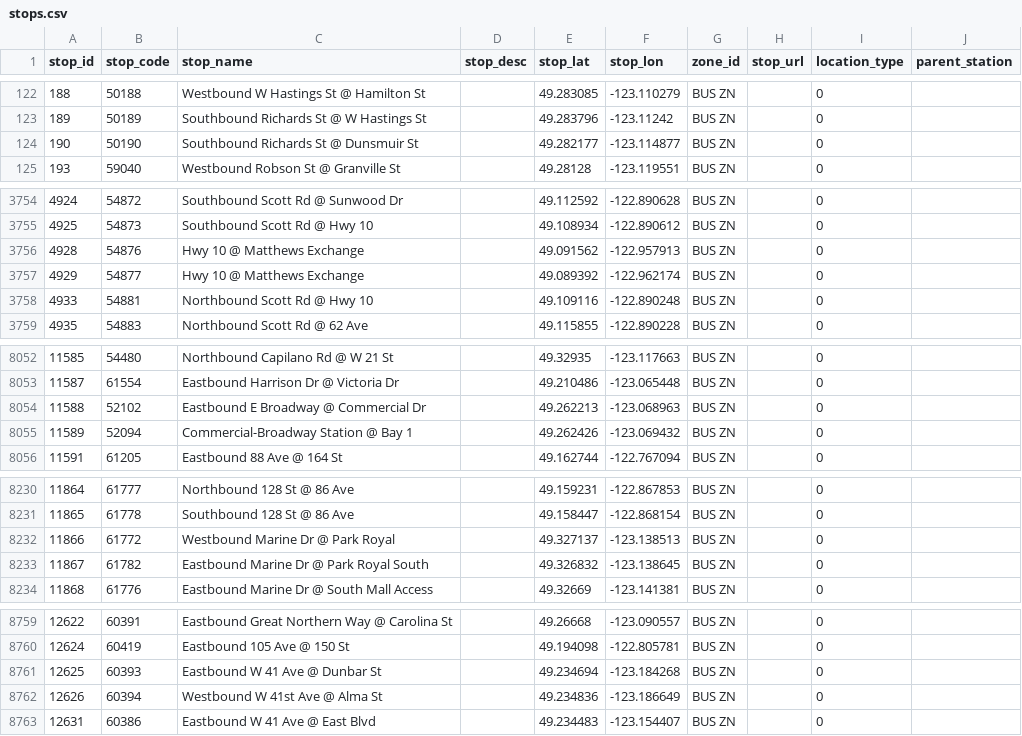
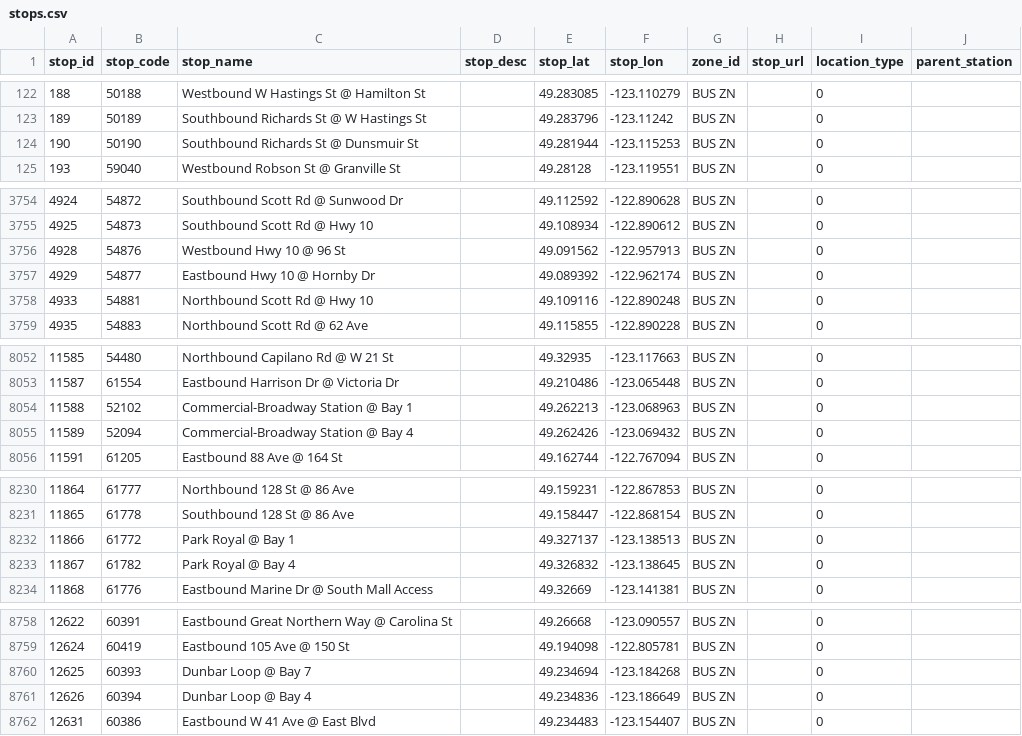
Before and after one commit to carsonyl/translink-derived-datasets, a CSV file: datasets/stops.csv, drawn as a sheet; only a part is shown, gaps mark what is left out; the diff covers the shown part only.

Commit message:
Stops 2020-09-04.

```diff
--- a/datasets/stops.csv
+++ b/datasets/stops.csv
@@ -123,3 +123,3 @@ stop_id,stop_code,stop_name,stop_desc,stop_lat,stop_lon,zone_id,stop_url,locatio
 189,50189,Southbound Richards St @ W Hastings St,,49.283796,-123.11242,BUS ZN,,0,
-190,50190,Southbound Richards St @ Dunsmuir St,,49.282177,-123.114877,BUS ZN,,0,
+190,50190,Southbound Richards St @ Dunsmuir St,,49.281944,-123.115253,BUS ZN,,0,
 193,59040,Westbound Robson St @ Granville St,,49.28128,-123.119551,BUS ZN,,0,
@@ -3755,4 +3755,4 @@ stop_id,stop_code,stop_name,stop_desc,stop_lat,stop_lon,zone_id,stop_url,locatio
 4925,54873,Southbound Scott Rd @ Hwy 10,,49.108934,-122.890612,BUS ZN,,0,
-4928,54876,Hwy 10 @ Matthews Exchange,,49.091562,-122.957913,BUS ZN,,0,
-4929,54877,Hwy 10 @ Matthews Exchange,,49.089392,-122.962174,BUS ZN,,0,
+4928,54876,Westbound Hwy 10 @ 96 St,,49.091562,-122.957913,BUS ZN,,0,
+4929,54877,Eastbound Hwy 10 @ Hornby Dr,,49.089392,-122.962174,BUS ZN,,0,
 4933,54881,Northbound Scott Rd @ Hwy 10,,49.109116,-122.890248,BUS ZN,,0,
@@ -8053,4 +8053,4 @@ stop_id,stop_code,stop_name,stop_desc,stop_lat,stop_lon,zone_id,stop_url,locatio
 11587,61554,Eastbound Harrison Dr @ Victoria Dr,,49.210486,-123.065448,BUS ZN,,0,
-11588,52102,Eastbound E Broadway @ Commercial Dr,,49.262213,-123.068963,BUS ZN,,0,
-11589,52094,Commercial-Broadway Station @ Bay 1,,49.262426,-123.069432,BUS ZN,,0,
+11588,52102,Commercial-Broadway Station @ Bay 1,,49.262213,-123.068963,BUS ZN,,0,
+11589,52094,Commercial-Broadway Station @ Bay 4,,49.262426,-123.069432,BUS ZN,,0,
 11591,61205,Eastbound 88 Ave @ 164 St,,49.162744,-122.767094,BUS ZN,,0,
@@ -8231,4 +8231,4 @@ stop_id,stop_code,stop_name,stop_desc,stop_lat,stop_lon,zone_id,stop_url,locatio
 11865,61778,Southbound 128 St @ 86 Ave,,49.158447,-122.868154,BUS ZN,,0,
-11866,61772,Westbound Marine Dr @ Park Royal,,49.327137,-123.138513,BUS ZN,,0,
-11867,61782,Eastbound Marine Dr @ Park Royal South,,49.326832,-123.138645,BUS ZN,,0,
+11866,61772,Park Royal @ Bay 1,,49.327137,-123.138513,BUS ZN,,0,
+11867,61782,Park Royal @ Bay 4,,49.326832,-123.138645,BUS ZN,,0,
 11868,61776,Eastbound Marine Dr @ South Mall Access,,49.32669,-123.141381,BUS ZN,,0,
@@ -8760,4 +8759,4 @@ stop_id,stop_code,stop_name,stop_desc,stop_lat,stop_lon,zone_id,stop_url,locatio
 12624,60419,Eastbound 105 Ave @ 150 St,,49.194098,-122.805781,BUS ZN,,0,
-12625,60393,Eastbound W 41 Ave @ Dunbar St,,49.234694,-123.184268,BUS ZN,,0,
-12626,60394,Westbound W 41st Ave @ Alma St,,49.234836,-123.186649,BUS ZN,,0,
+12625,60393,Dunbar Loop @ Bay 7,,49.234694,-123.184268,BUS ZN,,0,
+12626,60394,Dunbar Loop @ Bay 4,,49.234836,-123.186649,BUS ZN,,0,
 12631,60386,Eastbound W 41 Ave @ East Blvd,,49.234483,-123.154407,BUS ZN,,0,
```
Also changed, not shown: 2 added rows, 2 removed rows and 26 edited cells elsewhere in this file, 1 other file.
